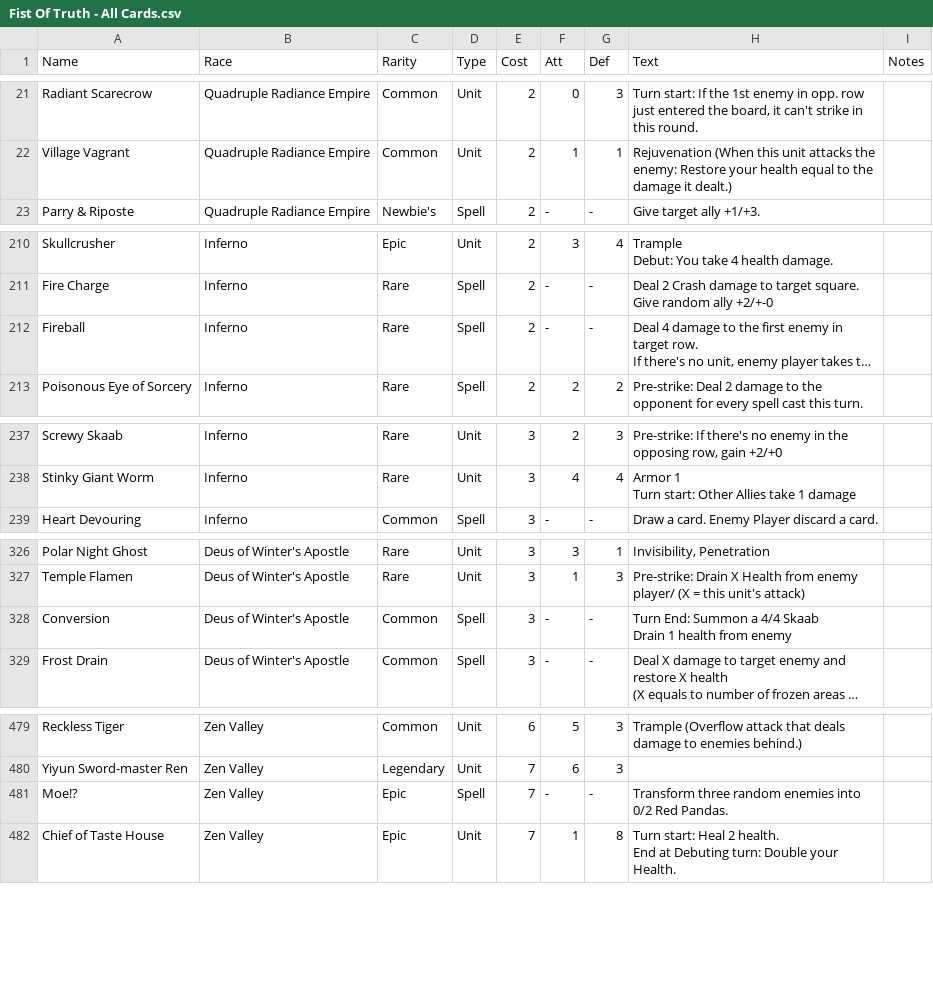
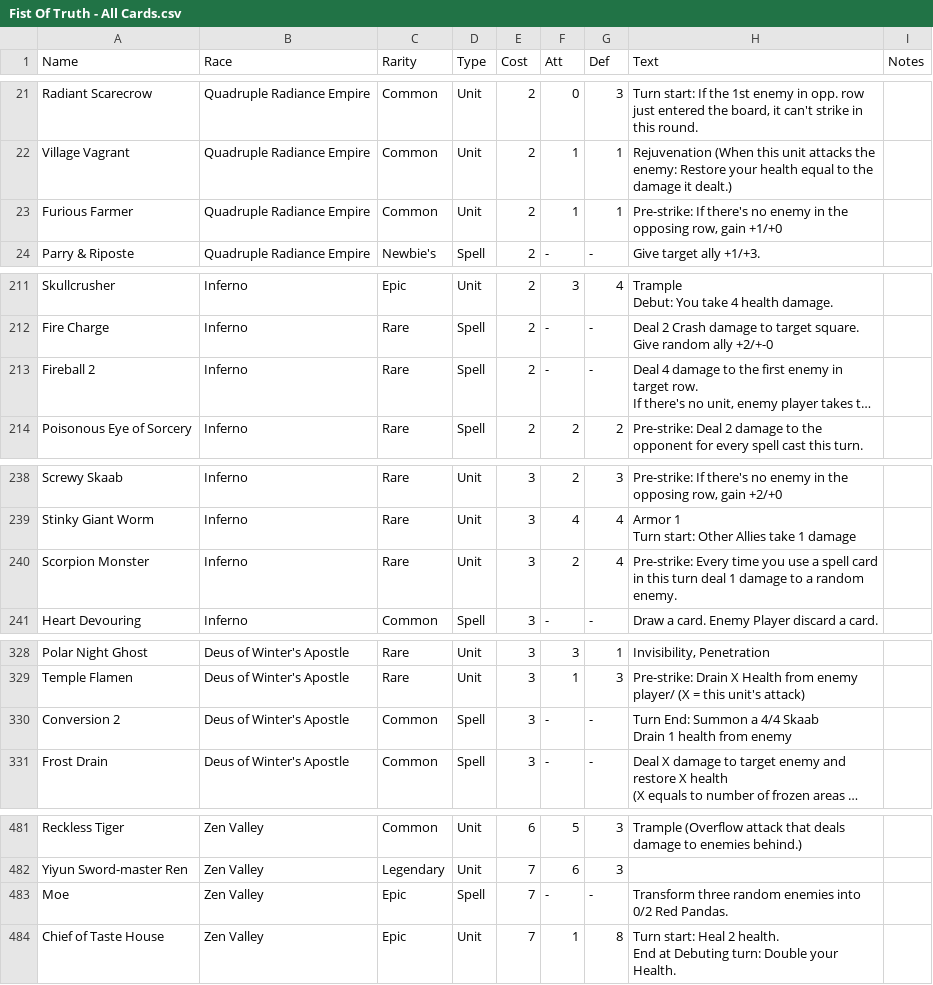
Before and after one commit to MNoya/deckbuilder, a CSV file: deckbuilder_app/data/Fist Of Truth - All Cards.csv, drawn as a sheet; only a part is shown, gaps mark what is left out; long unchanged cells end in …; addresses are those after the commit; the diff covers the shown part only; the diff names each change by its address in the sheet, - before the commit and + after, or states it on an @@ line.

Commit message:
Fixed typos, removed duplicates, added couple of missing cards

```diff
--- a/deckbuilder_app/data/Fist Of Truth - All Cards.csv
+++ b/deckbuilder_app/data/Fist Of Truth - All Cards.csv
+row 23: Furious Farmer | Quadruple Radiance Empire | Common | Unit | 2 | 1 | 1 | Pre-strike: If there's no enemy in the opposing row, gain +1/+0
-A213 (Name): Fireball
+A213 (Name): Fireball 2
+row 240: Scorpion Monster | Inferno | Rare | Unit | 3 | 2 | 4 | Pre-strike: Every time you use a spell card in this turn deal 1 damage to a random enemy.
-A330 (Name): Conversion
+A330 (Name): Conversion 2
-A483 (Name): Moe!?
+A483 (Name): Moe
```
Also changed, not shown: 1 edited cell elsewhere in this file, 33 other files.
